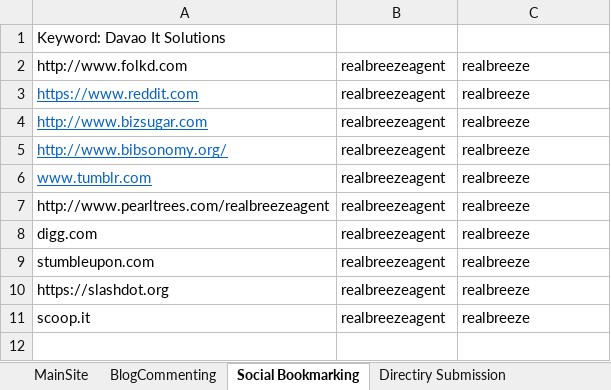
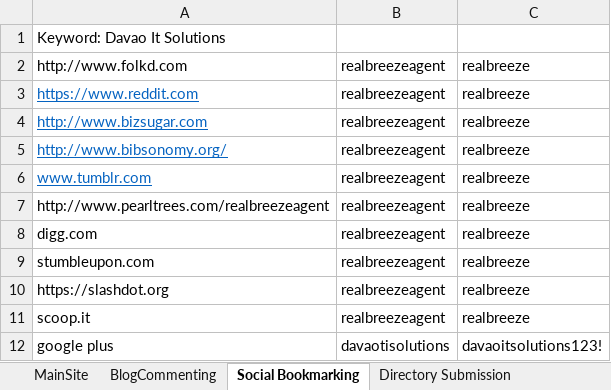
Before and after one commit to assalvatierra/SEO2017, an Excel workbook: DavaoITSolutions_SEO.xlsx, sheet Social Bookmarking, drawn as a sheet; values as stored, in another font and other column widths than the file's, no borders; the diff names each change by its address in the sheet, - before the commit and + after, or states it on an @@ line.

```diff
--- a/DavaoITSolutions_SEO.xlsx (sheet Social Bookmarking)
+++ b/DavaoITSolutions_SEO.xlsx (sheet Social Bookmarking)
-sheet tab: Directiry Submission
+sheet tab: Directory Submission
+row 12: google plus | davaotisolutions | davaoitsolutions123!
```
Also changed, not shown: sheet Directory Submission, sheet Business Listing, sheet Article Submission, sheet QandA, BackLinks.xlsx, 2 other files.
